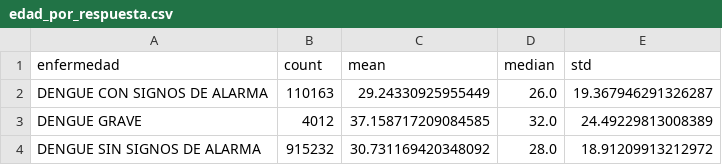
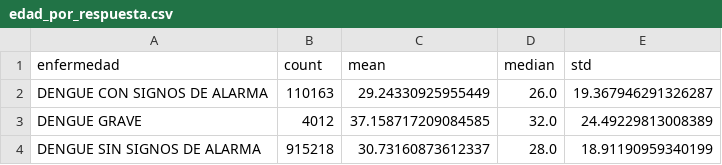
Before and after one commit to ivonne-unir/s3s4-laboratorios, a CSV file: data/edad_por_respuesta.csv, drawn as a sheet.

```diff
--- a/data/edad_por_respuesta.csv
+++ b/data/edad_por_respuesta.csv
@@ -3,2 +3,2 @@ DENGUE CON SIGNOS DE ALARMA,110163,29.24330925955449,26.0,19.367946291326287
 DENGUE GRAVE,4012,37.158717209084585,32.0,24.49229813008389
-DENGUE SIN SIGNOS DE ALARMA,915232,30.731169420348092,28.0,18.91209913212972
+DENGUE SIN SIGNOS DE ALARMA,915218,30.73160873612337,28.0,18.91190959340199
```
Also changed, not shown: data/calidad.csv, data/categorica_grupo_edad.csv, 8 other files.
